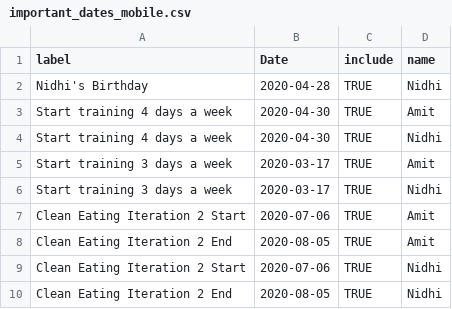
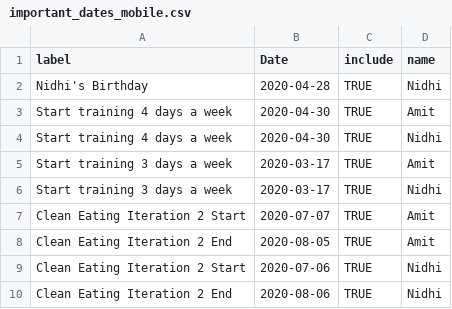
Before and after one commit to aarora79/biomettracker, a CSV file: data/important_dates_mobile.csv, drawn as a sheet.

```diff
--- a/data/important_dates_mobile.csv
+++ b/data/important_dates_mobile.csv
@@ -6,5 +6,5 @@ Start training 3 days a week,2020-03-17,TRUE,Amit
 Start training 3 days a week,2020-03-17,TRUE,Nidhi
-Clean Eating Iteration 2 Start,2020-07-06,TRUE,Amit
+Clean Eating Iteration 2 Start,2020-07-07,TRUE,Amit
 Clean Eating Iteration 2 End,2020-08-05,TRUE,Amit
 Clean Eating Iteration 2 Start,2020-07-06,TRUE,Nidhi
-Clean Eating Iteration 2 End,2020-08-05,TRUE,Nidhi
+Clean Eating Iteration 2 End,2020-08-06,TRUE,Nidhi
```
Also changed, not shown: data/forecast_Amit.csv, data/forecast_Nidhi.csv, 2 other files.
